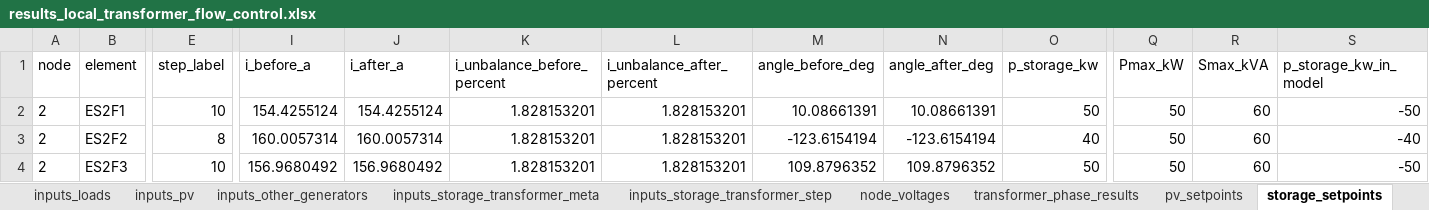
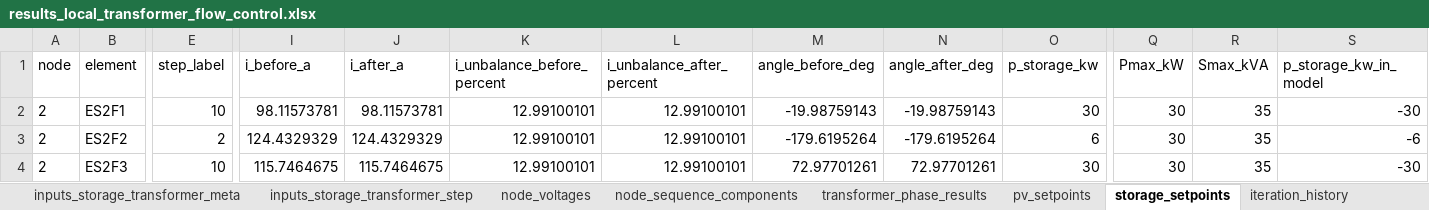
Before and after one commit to dprzepiorka/ZET26, an Excel workbook: results_local_transformer_flow_control.xlsx, sheet storage_setpoints, drawn as a sheet; only a part is shown, gaps mark what is left out; values as stored, in another font and other column widths than the file's, no borders; the diff covers the shown part only; the diff names each change by its address in the sheet, - before the commit and + after, or states it on an @@ line.

```diff
--- a/results_local_transformer_flow_control.xlsx (sheet storage_setpoints)
+++ b/results_local_transformer_flow_control.xlsx (sheet storage_setpoints)
+sheet tab: node_sequence_components
-I2 (i_before_a): 154.4255124
+I2 (i_before_a): 98.11573781
-J2 (i_after_a): 154.4255124
+J2 (i_after_a): 98.11573781
-K2:K4 (i_unbalance_before_percent): 1.828153201
+K2:K4 (i_unbalance_before_percent): 12.99100101
-L2:L4 (i_unbalance_after_percent): 1.828153201
+L2:L4 (i_unbalance_after_percent): 12.99100101
-M2 (angle_before_deg): 10.08661391
+M2 (angle_before_deg): -19.98759143
-N2 (angle_after_deg): 10.08661391
+N2 (angle_after_deg): -19.98759143
-O2 (p_storage_kw): 50
+O2 (p_storage_kw): 30
-Q2:Q4 (Pmax_kW): 50
+Q2:Q4 (Pmax_kW): 30
-R2:R4 (Smax_kVA): 60
+R2:R4 (Smax_kVA): 35
-S2 (p_storage_kw_in_model): -50
+S2 (p_storage_kw_in_model): -30
-E3 (step_label): 8
+E3 (step_label): 2
-I3 (i_before_a): 160.0057314
+I3 (i_before_a): 124.4329329
-J3 (i_after_a): 160.0057314
+J3 (i_after_a): 124.4329329
-M3 (angle_before_deg): -123.6154194
+M3 (angle_before_deg): -179.6195264
-N3 (angle_after_deg): -123.6154194
+N3 (angle_after_deg): -179.6195264
-O3 (p_storage_kw): 40
+O3 (p_storage_kw): 6
-S3 (p_storage_kw_in_model): -40
+S3 (p_storage_kw_in_model): -6
-I4 (i_before_a): 156.9680492
+I4 (i_before_a): 115.7464675
-J4 (i_after_a): 156.9680492
+J4 (i_after_a): 115.7464675
-M4 (angle_before_deg): 109.8796352
+M4 (angle_before_deg): 72.97701261
-N4 (angle_after_deg): 109.8796352
+N4 (angle_after_deg): 72.97701261
-O4 (p_storage_kw): 50
+O4 (p_storage_kw): 30
-S4 (p_storage_kw_in_model): -50
+S4 (p_storage_kw_in_model): -30
```
Also changed, not shown: 1 edited cell elsewhere in this sheet, sheet loadflow_attempts, sheet node_voltages, sheet phase_search_history, sheet branch_losses, sheet pv_setpoints, sheet iteration_history, 3 more sheets, other sheet tabs, results_base_case.xlsx, results_local_voltage_control.xlsx, 12 other files.
